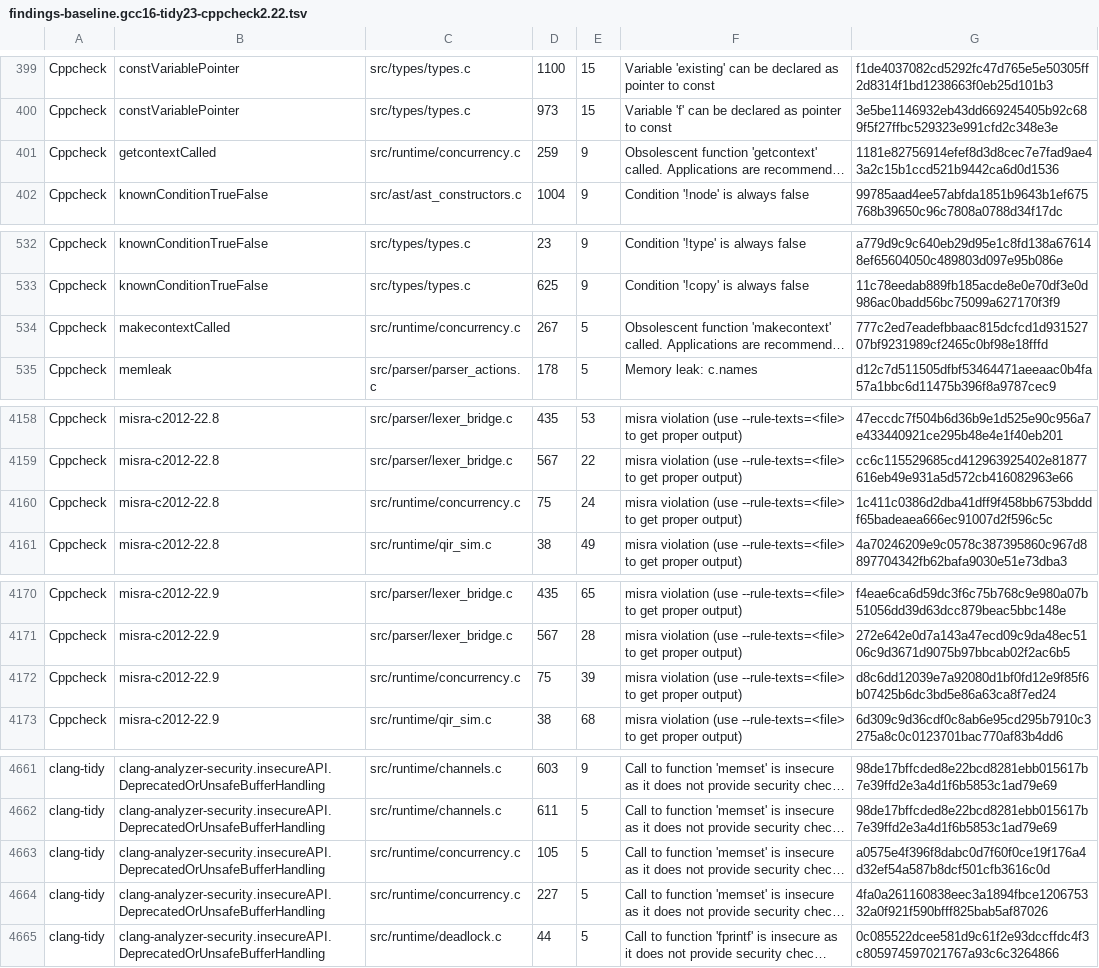
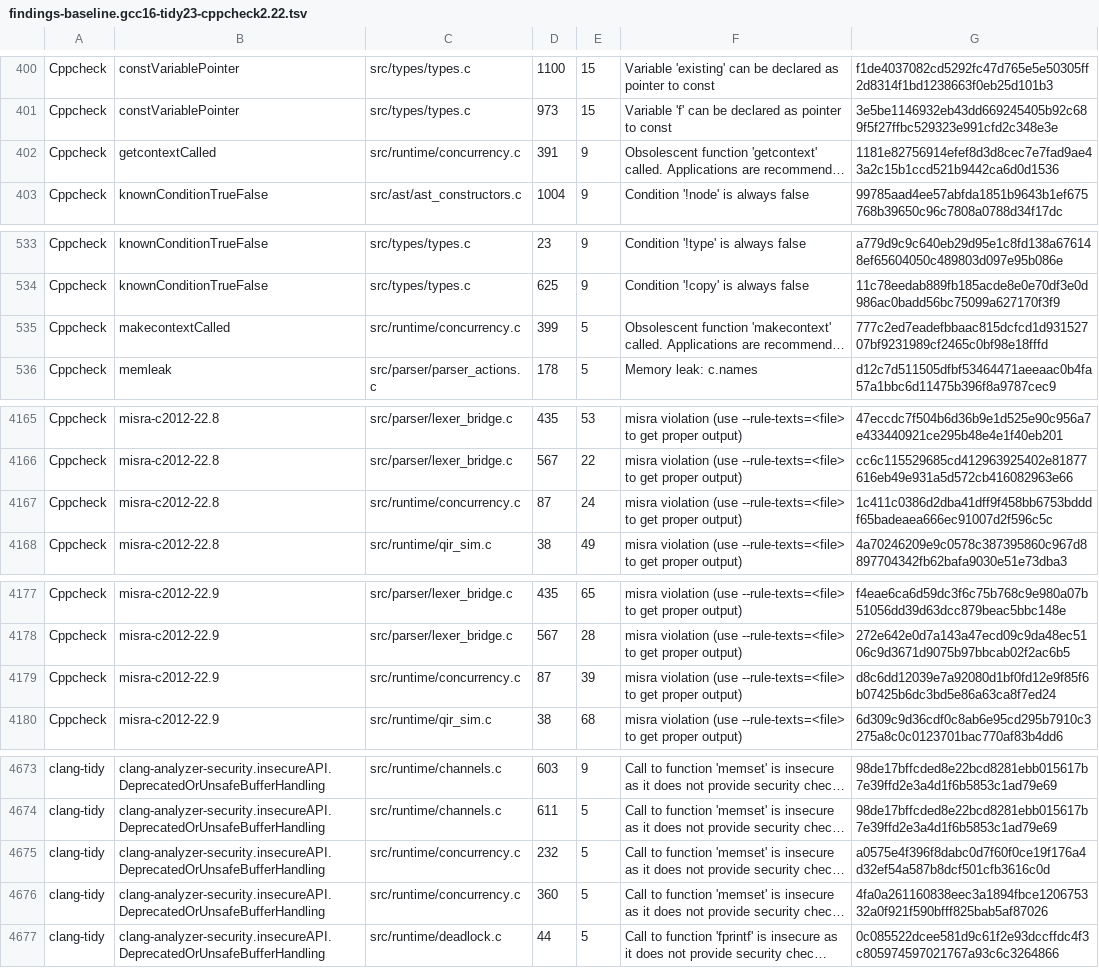
Before and after one commit to goo-lang/goolang, a TSV file: scripts/findings-baseline.gcc16-tidy23-cppcheck2.22.tsv, drawn as a sheet; only a part is shown, gaps mark what is left out; long unchanged cells end in …; addresses are those after the commit; the diff covers the shown part only; the diff names each change by its address in the sheet, - before the commit and + after, or states it on an @@ line.

```diff
--- a/scripts/findings-baseline.gcc16-tidy23-cppcheck2.22.tsv
+++ b/scripts/findings-baseline.gcc16-tidy23-cppcheck2.22.tsv
-D402: 259
+D402: 391
-D535: 267
+D535: 399
-D4167: 75
+D4167: 87
-D4179: 75
+D4179: 87
-D4675: 105
+D4675: 232
-D4676: 227
+D4676: 360
```
Also changed, not shown: 12 added rows and 18 edited cells elsewhere in this file, 8 other files.
